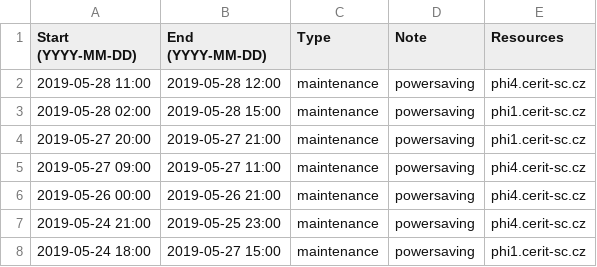
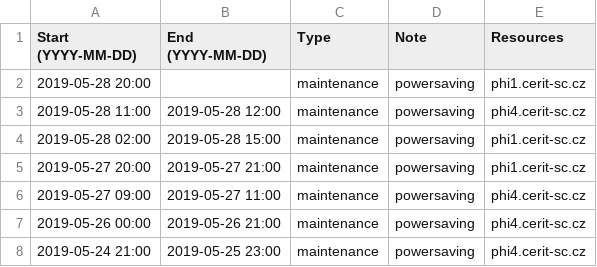
Before and after one commit to CERIT-SC/cerit-maintenance, a CSV file: maintenance.csv, drawn as a sheet; only a part is shown; the shorter side is filled out with more unchanged rows.

Commit message:
phi1.cerit-sc.cz task: OFF

```diff
--- a/maintenance.csv
+++ b/maintenance.csv
@@ -1,2 +1,3 @@
 Start (YYYY-MM-DD),End (YYYY-MM-DD),Type,Note,Resources
+2019-05-28 20:00,,maintenance,"powersaving",phi1.cerit-sc.cz
 2019-05-28 11:00,2019-05-28 12:00,maintenance,"powersaving",phi4.cerit-sc.cz
```
